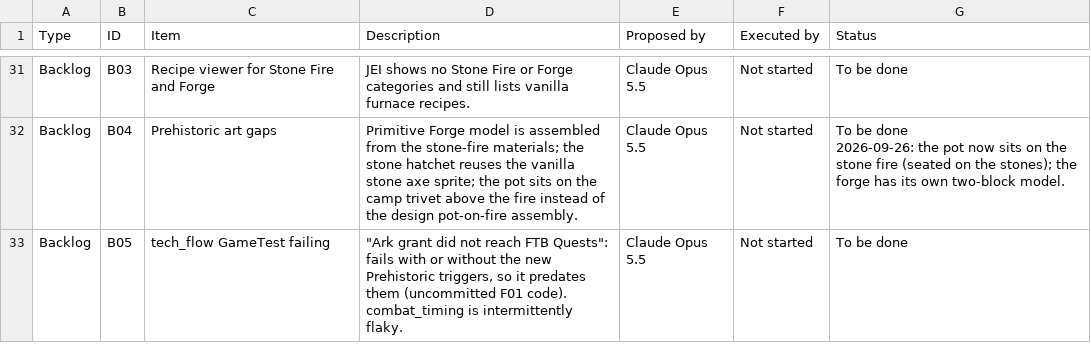
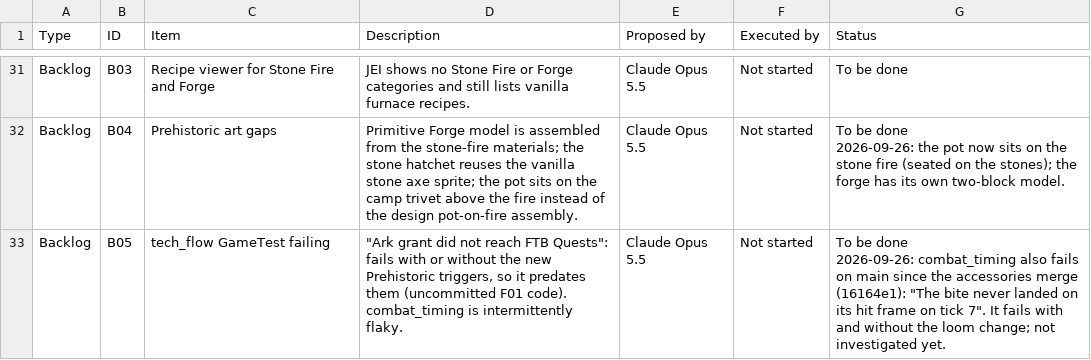
Before and after one commit to Nezv/Ark-Survival-Returns, a CSV file: Dashboard.csv, drawn as a sheet; only a part is shown, gaps mark what is left out; the diff covers the shown part only.

```diff
--- a/Dashboard.csv
+++ b/Dashboard.csv
@@ -68,2 +68,3 @@ Backlog,B04,Prehistoric art gaps,Primitive Forge model is assembled from the sto
 2026-09-26: the pot now sits on the stone fire (seated on the stones); the forge has its own two-block model."
-Backlog,B05,tech_flow GameTest failing,"""Ark grant did not reach FTB Quests"": fails with or without the new Prehistoric triggers, so it predates them (uncommitted F01 code). combat_timing is intermittently flaky.",Claude Opus 5.5,Not started,To be done
+Backlog,B05,tech_flow GameTest failing,"""Ark grant did not reach FTB Quests"": fails with or without the new Prehistoric triggers, so it predates them (uncommitted F01 code). combat_timing is intermittently flaky.",Claude Opus 5.5,Not started,"To be done
+2026-09-26: combat_timing also fails on main since the accessories merge (16164e1): ""The bite never landed on its hit frame on tick 7"". It fails with and without the loom change; not investigated yet."
```
Also changed, not shown: 2 edited cells elsewhere in this file, 9 other files.
